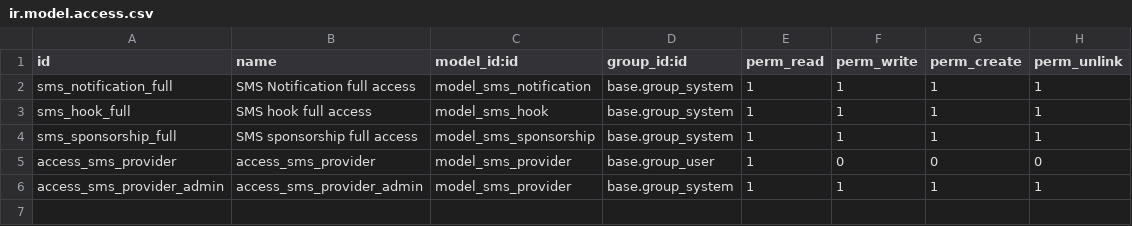
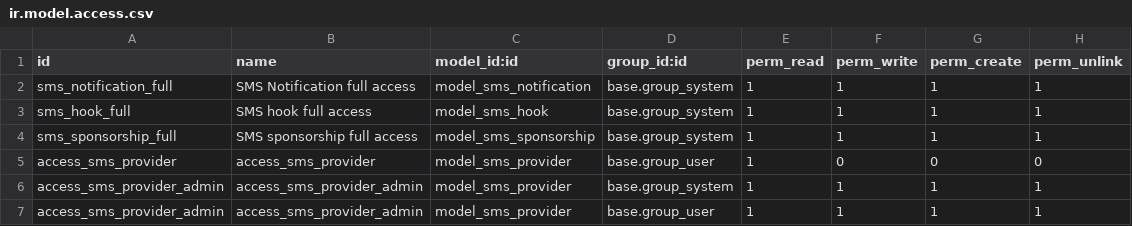
Before and after one commit to CompassionCH/compassion-switzerland, a CSV file: sms_939/security/ir.model.access.csv, drawn as a sheet.

```diff
--- a/sms_939/security/ir.model.access.csv
+++ b/sms_939/security/ir.model.access.csv
@@ -6 +6,2 @@ access_sms_provider,access_sms_provider,model_sms_provider,base.group_user,1,0,0
 access_sms_provider_admin,access_sms_provider_admin,model_sms_provider,base.group_system,1,1,1,1
+access_sms_provider_admin,access_sms_provider_admin,model_sms_provider,base.group_user,1,1,1,1
```
Also changed, not shown: 4 other files.
